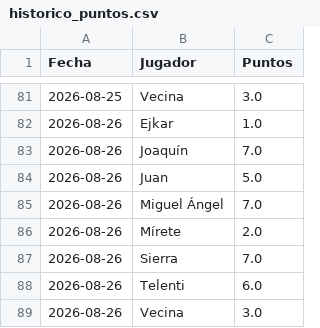
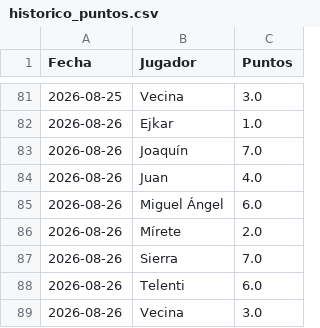
Before and after one commit to skar92/draft-1---LaLiga-gastrojuanes, a CSV file: historico_puntos.csv, drawn as a sheet; only a part is shown, gaps mark what is left out.

Commit message:
Actualizar histórico de puntos

```diff
--- a/historico_puntos.csv
+++ b/historico_puntos.csv
@@ -83,4 +83,4 @@ Fecha,Jugador,Puntos
 2026-08-26,Joaquín,7.0
-2026-08-26,Juan,5.0
-2026-08-26,Miguel Ángel,7.0
+2026-08-26,Juan,4.0
+2026-08-26,Miguel Ángel,6.0
 2026-08-26,Mírete,2.0
```
